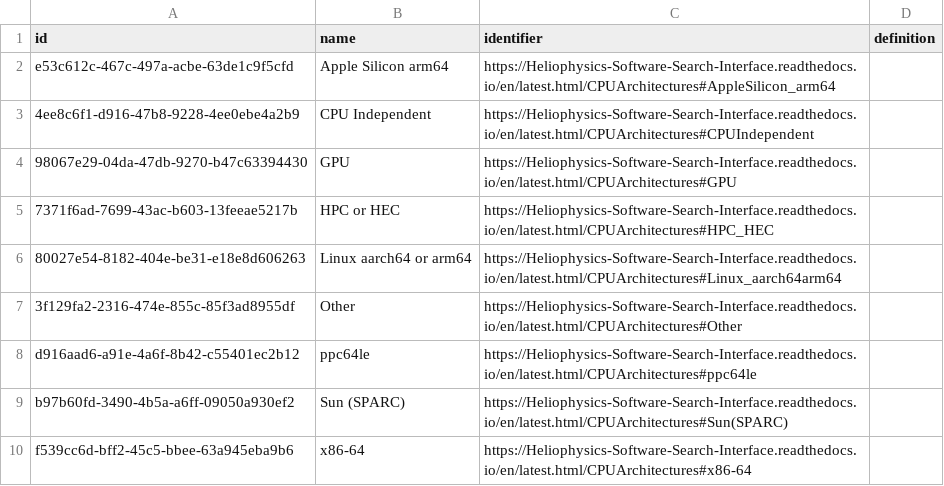
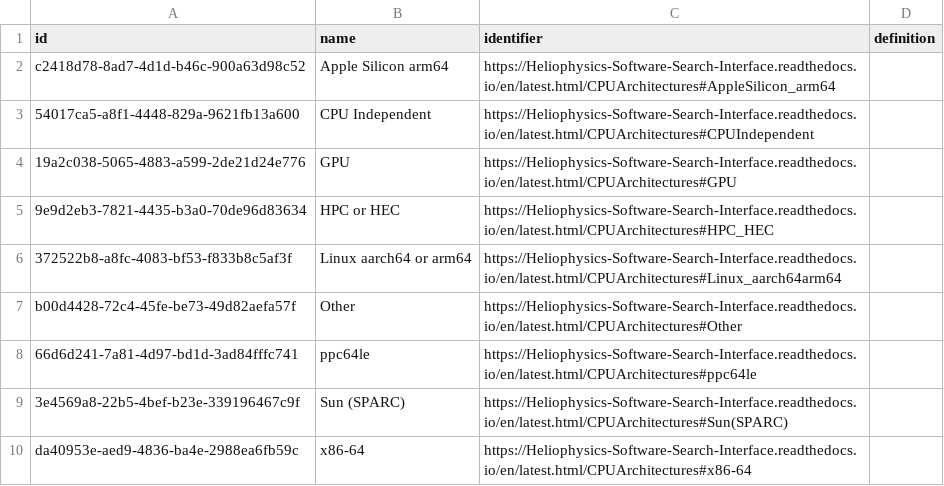
Before and after one commit to Heliophysics-Software-Search-Interface/hssi-website, a CSV file: django/website/config/db/cpu_architecture.csv, drawn as a sheet.

```diff
--- a/django/website/config/db/cpu_architecture.csv
+++ b/django/website/config/db/cpu_architecture.csv
@@ -1,10 +1,10 @@
 id,name,identifier,definition
-e53c612c-467c-497a-acbe-63de1c9f5cfd,Apple Silicon arm64,https://Heliophysics-Software-Search-Interface.readthedocs.io/en/latest.html/CPUArchitectures#AppleSilicon_arm64,
-4ee8c6f1-d916-47b8-9228-4ee0ebe4a2b9,CPU Independent,https://Heliophysics-Software-Search-Interface.readthedocs.io/en/latest.html/CPUArchitectures#CPUIndependent,
-98067e29-04da-47db-9270-b47c63394430,GPU,https://Heliophysics-Software-Search-Interface.readthedocs.io/en/latest.html/CPUArchitectures#GPU,
-7371f6ad-7699-43ac-b603-13feeae5217b,HPC or HEC,https://Heliophysics-Software-Search-Interface.readthedocs.io/en/latest.html/CPUArchitectures#HPC_HEC,
-80027e54-8182-404e-be31-e18e8d606263,Linux aarch64 or arm64,https://Heliophysics-Software-Search-Interface.readthedocs.io/en/latest.html/CPUArchitectures#Linux_aarch64arm64,
-3f129fa2-2316-474e-855c-85f3ad8955df,Other,https://Heliophysics-Software-Search-Interface.readthedocs.io/en/latest.html/CPUArchitectures#Other,
-d916aad6-a91e-4a6f-8b42-c55401ec2b12,ppc64le,https://Heliophysics-Software-Search-Interface.readthedocs.io/en/latest.html/CPUArchitectures#ppc64le,
-b97b60fd-3490-4b5a-a6ff-09050a930ef2,Sun (SPARC),https://Heliophysics-Software-Search-Interface.readthedocs.io/en/latest.html/CPUArchitectures#Sun(SPARC),
-f539cc6d-bff2-45c5-bbee-63a945eba9b6,x86-64,https://Heliophysics-Software-Search-Interface.readthedocs.io/en/latest.html/CPUArchitectures#x86-64,
+c2418d78-8ad7-4d1d-b46c-900a63d98c52,Apple Silicon arm64,https://Heliophysics-Software-Search-Interface.readthedocs.io/en/latest.html/CPUArchitectures#AppleSilicon_arm64,
+54017ca5-a8f1-4448-829a-9621fb13a600,CPU Independent,https://Heliophysics-Software-Search-Interface.readthedocs.io/en/latest.html/CPUArchitectures#CPUIndependent,
+19a2c038-5065-4883-a599-2de21d24e776,GPU,https://Heliophysics-Software-Search-Interface.readthedocs.io/en/latest.html/CPUArchitectures#GPU,
+9e9d2eb3-7821-4435-b3a0-70de96d83634,HPC or HEC,https://Heliophysics-Software-Search-Interface.readthedocs.io/en/latest.html/CPUArchitectures#HPC_HEC,
+372522b8-a8fc-4083-bf53-f833b8c5af3f,Linux aarch64 or arm64,https://Heliophysics-Software-Search-Interface.readthedocs.io/en/latest.html/CPUArchitectures#Linux_aarch64arm64,
+b00d4428-72c4-45fe-be73-49d82aefa57f,Other,https://Heliophysics-Software-Search-Interface.readthedocs.io/en/latest.html/CPUArchitectures#Other,
+66d6d241-7a81-4d97-bd1d-3ad84fffc741,ppc64le,https://Heliophysics-Software-Search-Interface.readthedocs.io/en/latest.html/CPUArchitectures#ppc64le,
+3e4569a8-22b5-4bef-b23e-339196467c9f,Sun (SPARC),https://Heliophysics-Software-Search-Interface.readthedocs.io/en/latest.html/CPUArchitectures#Sun(SPARC),
+da40953e-aed9-4836-ba4e-2988ea6fb59c,x86-64,https://Heliophysics-Software-Search-Interface.readthedocs.io/en/latest.html/CPUArchitectures#x86-64,
```
Also changed, not shown: django/website/config/db/data_input.csv, django/website/config/db/file_format.csv, 14 other files.
